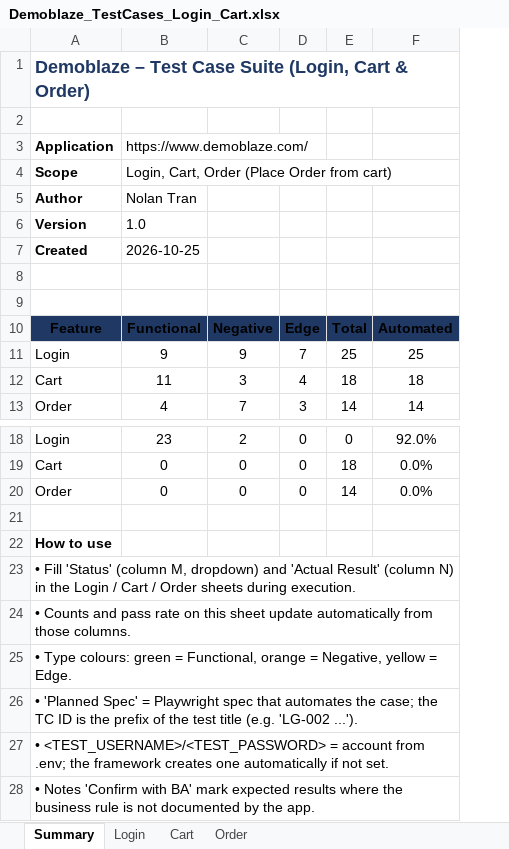
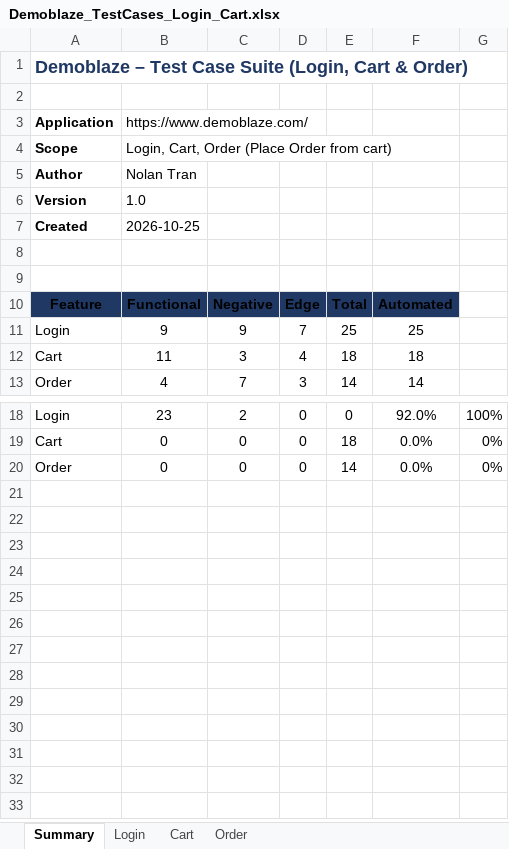
Before and after one commit to Namtran0410/demoblaze-qa-automation, an Excel workbook: 00.test_case/Demoblaze_TestCases_Login_Cart.xlsx, sheet Summary, drawn as a sheet; only a part is shown, gaps mark what is left out; values as stored, in another font and other column widths than the file's, no borders; removed rows and columns are numbered as before the commit, all else as after; the diff names each change by its address in the sheet, - before the commit and + after, or states it on an @@ line.

Commit message:
update: update test case results

```diff
--- a/00.test_case/Demoblaze_TestCases_Login_Cart.xlsx (sheet Summary)
+++ b/00.test_case/Demoblaze_TestCases_Login_Cart.xlsx (sheet Summary)
+column G, rows 18-20: 100% | 0% | 0%
-row 21: (empty)
-row 22: How to use
-row 23: • Fill 'Status' (column M, dropdown) and 'Actual Result' (column N) in the Login / Cart / Order sheets during execution.
-row 24: • Counts and pass rate on this sheet update automatically from those columns.
-row 25: • Type colours: green = Functional, orange = Negative, yellow = Edge.
-row 26: • 'Planned Spec' = Playwright spec that automates the case; the TC ID is the prefix of the test title (e.g. 'LG-002 ...').
-row 27: • <TEST_USERNAME>/<TEST_PASSWORD> = account from .env; the framework creates one automatically if not set.
-row 28: • Notes 'Confirm with BA' mark expected results where the business rule is not documented by the app.
```
